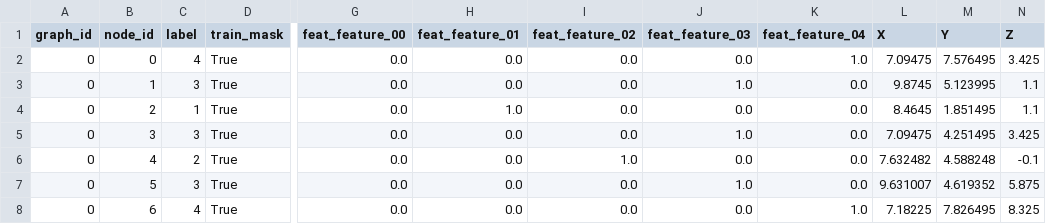
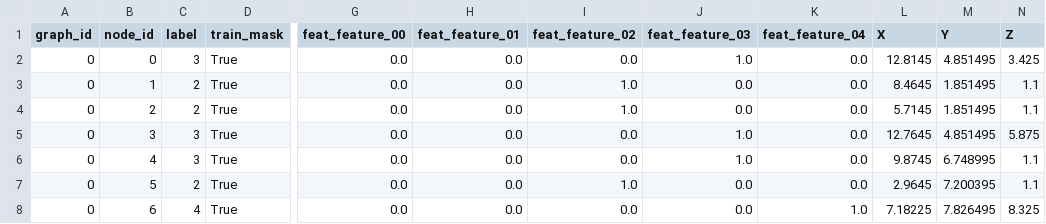
Before and after one commit to raniachihaoui1/GraphML_RaniaChihaoui, a CSV file: Exports/nodes.csv, drawn as a sheet; only a part is shown, gaps mark what is left out; the diff covers the shown part only; the diff names each change by its address in the sheet, - before the commit and + after, or states it on an @@ line.

```diff
--- a/Exports/nodes.csv
+++ b/Exports/nodes.csv
-C2 (label): 4
+C2 (label): 3
-J2 (feat_feature_03): 0.0
+J2 (feat_feature_03): 1.0
-K2 (feat_feature_04): 1.0
+K2 (feat_feature_04): 0.0
-L2 (X): 7.09475
+L2 (X): 12.8145
-M2 (Y): 7.576495
+M2 (Y): 4.851495
-C3 (label): 3
+C3 (label): 2
-I3:I4 (feat_feature_02): 0.0
+I3:I4 (feat_feature_02): 1.0
-J3 (feat_feature_03): 1.0
+J3 (feat_feature_03): 0.0
-L3 (X): 9.8745
+L3 (X): 8.4645
-M3 (Y): 5.123995
+M3 (Y): 1.851495
-C4 (label): 1
+C4 (label): 2
-H4 (feat_feature_01): 1.0
+H4 (feat_feature_01): 0.0
-L4 (X): 8.4645
+L4 (X): 5.7145
-L5 (X): 7.09475
+L5 (X): 12.7645
-M5 (Y): 4.251495
+M5 (Y): 4.851495
-N5 (Z): 3.425
+N5 (Z): 5.875
-C6 (label): 2
+C6 (label): 3
-I6 (feat_feature_02): 1.0
+I6 (feat_feature_02): 0.0
-J6 (feat_feature_03): 0.0
+J6 (feat_feature_03): 1.0
-L6 (X): 7.632482
+L6 (X): 9.8745
-M6 (Y): 4.588248
+M6 (Y): 6.748995
-N6 (Z): -0.1
+N6 (Z): 1.1
-C7 (label): 3
+C7 (label): 2
-I7 (feat_feature_02): 0.0
+I7 (feat_feature_02): 1.0
-J7 (feat_feature_03): 1.0
+J7 (feat_feature_03): 0.0
-L7 (X): 9.631007
+L7 (X): 2.9645
-M7 (Y): 4.619352
+M7 (Y): 7.200395
-N7 (Z): 5.875
+N7 (Z): 1.1
```
Also changed, not shown: 76 edited cells elsewhere in this file, Exports/edges.csv, 4 other files.
